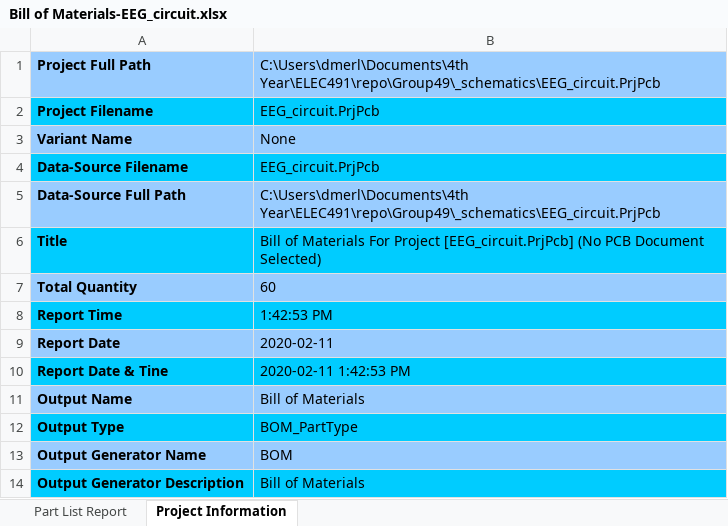
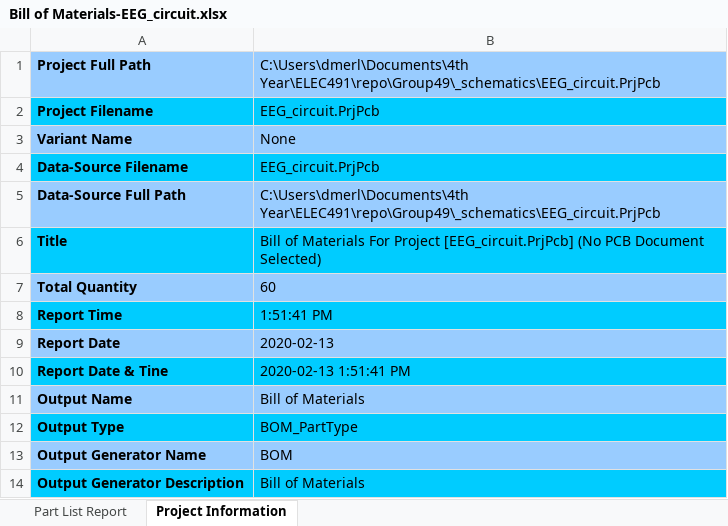
Before and after one commit to joshjessup/Group49, an Excel workbook: _schematics/Project Outputs for EEG_circuit/BOM/Bill of Materials-EEG_circuit.xlsx, sheet Project Information, drawn as a sheet; values as stored, in another font and other column widths than the file's, no borders; the diff names each change by its address in the sheet, - before the commit and + after, or states it on an @@ line.

```diff
--- a/_schematics/Project Outputs for EEG_circuit/BOM/Bill of Materials-EEG_circuit.xlsx (sheet Project Information)
+++ b/_schematics/Project Outputs for EEG_circuit/BOM/Bill of Materials-EEG_circuit.xlsx (sheet Project Information)
-B8: 1:42:53 PM
+B8: 1:51:41 PM
-B9: 2020-02-11
+B9: 2020-02-13
-B10: 2020-02-11 1:42:53 PM
+B10: 2020-02-13 1:51:41 PM
```
Also changed, not shown: sheet Part List Report, 23 other files.
